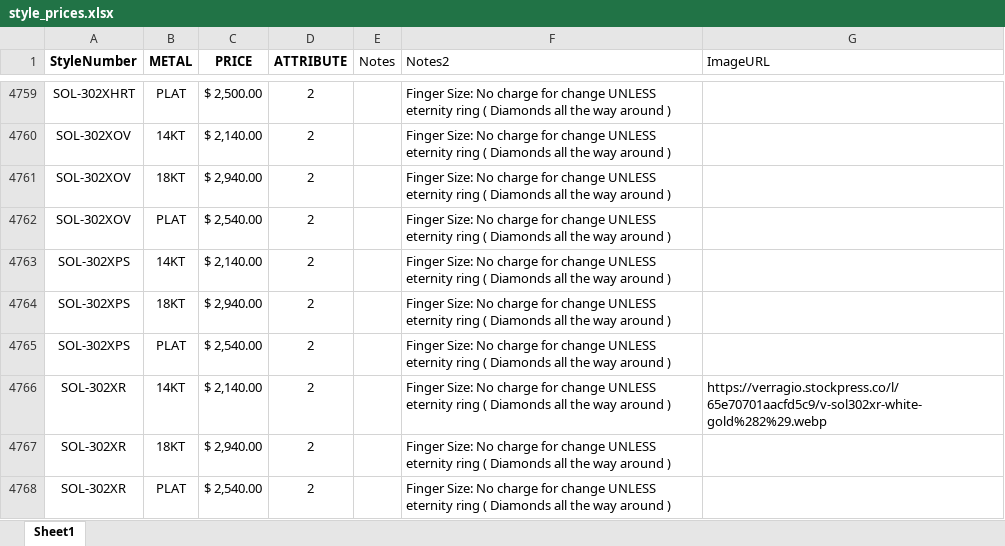
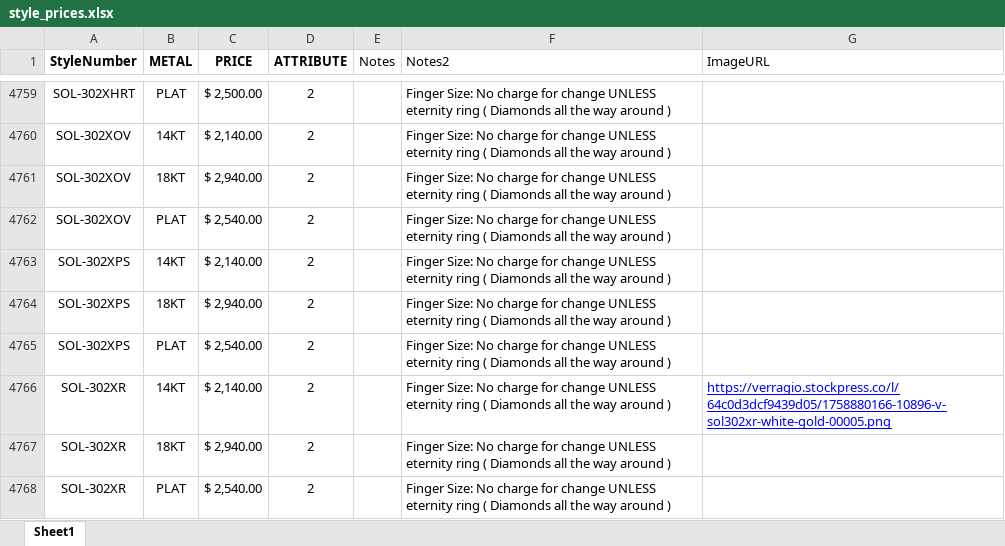
Before and after one commit to KyleVerragio/Bot2, an Excel workbook: style_prices.xlsx, sheet Sheet1, drawn as a sheet; only a part is shown, gaps mark what is left out; values as stored, in another font and other column widths than the file's, no borders; the diff names each change by its address in the sheet, - before the commit and + after, or states it on an @@ line.

Commit message:
Add files via upload

```diff
--- a/style_prices.xlsx (sheet Sheet1)
+++ b/style_prices.xlsx (sheet Sheet1)
-G4766 (ImageURL): https://verragio.stockpress.co/l/65e70701aacfd5c9/v-sol302xr-white-gold%282%29.webp
+G4766 (ImageURL): https://verragio.stockpress.co/l/64c0d3dcf9439d05/1758880166-10896-v-sol302xr-white-gold-00005.png
@@ G4766 underline: off → on, text colour: black → #0000FF @@
```
